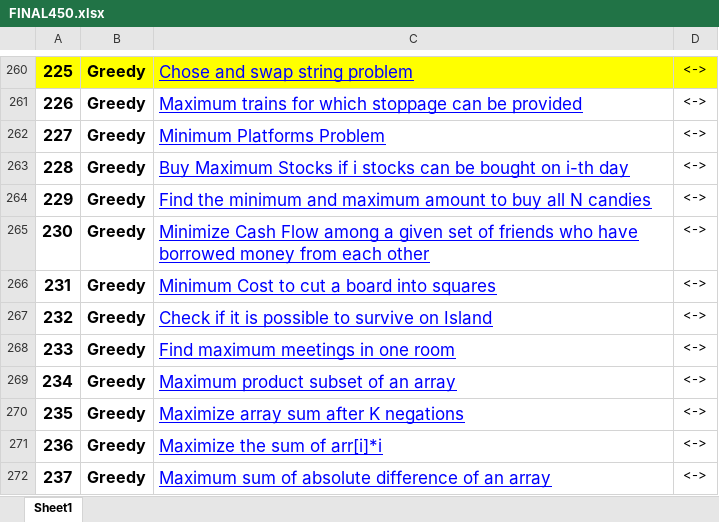
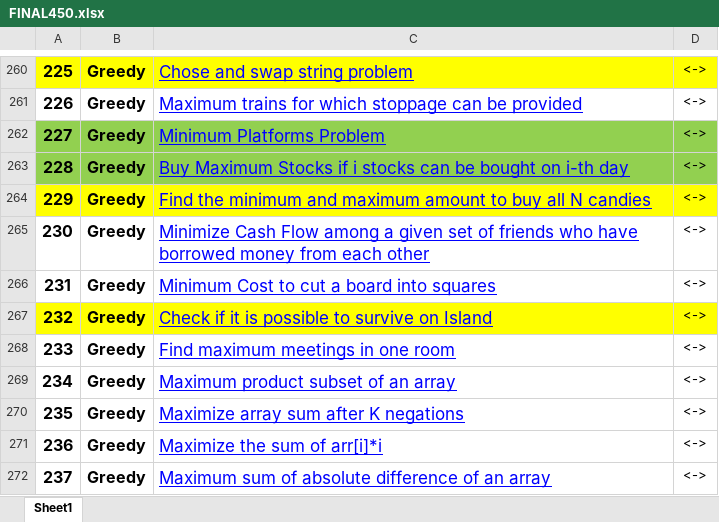
Before and after one commit to pranjal9424/DP, an Excel workbook: FINAL450.xlsx, sheet Sheet1, drawn as a sheet; only a part is shown, gaps mark what is left out; values as stored, in another font and other column widths than the file's, no borders; the diff names each change by its address in the sheet, - before the commit and + after, or states it on an @@ line.

```diff
--- a/FINAL450.xlsx (sheet Sheet1)
+++ b/FINAL450.xlsx (sheet Sheet1)
-A262:D263 fill: none
+A262:D263 fill: #92D050
-A264:D264 fill: none
+A264:D264 fill: #FFFF00
-A267:D267 fill: none
+A267:D267 fill: #FFFF00
```
Also changed, not shown: 2 other files.
